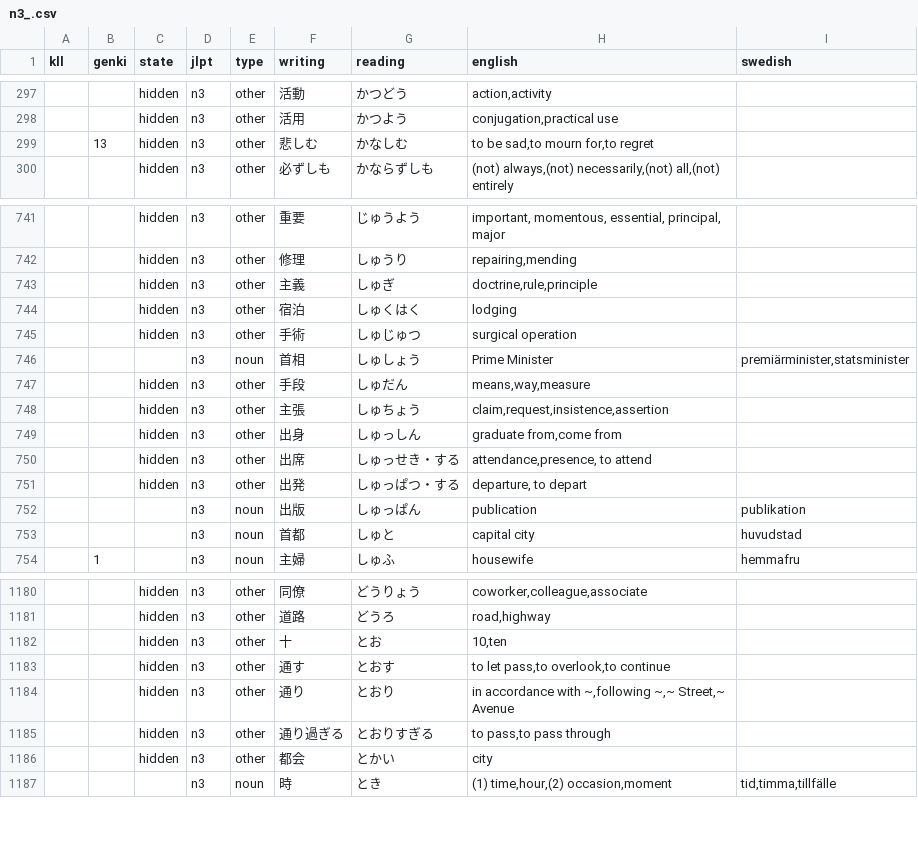
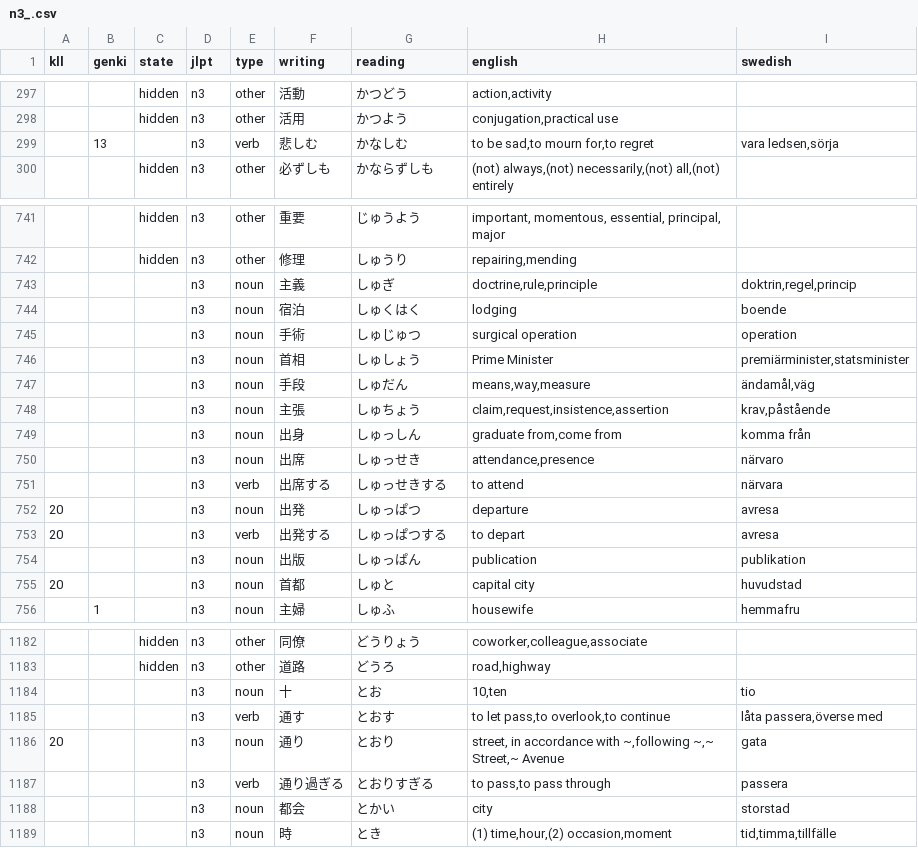
Before and after one commit to psandboge/japanese-lists-to-json, a CSV file: src/main/data/jlpt/n3_.csv, drawn as a sheet; only a part is shown, gaps mark what is left out; the diff covers the shown part only.

```diff
--- a/src/main/data/jlpt/n3_.csv
+++ b/src/main/data/jlpt/n3_.csv
@@ -298,3 +298,3 @@ kll|genki|state|jlpt|type|writing|reading|english|swedish
 ||hidden|n3|other|活用|かつよう|conjugation,practical use
-|13|hidden|n3|other|悲しむ|かなしむ|to be sad,to mourn for,to regret
+|13||n3|verb|悲しむ|かなしむ|to be sad,to mourn for,to regret|vara ledsen,sörja
 ||hidden|n3|other|必ずしも|かならずしも|(not) always,(not) necessarily,(not) all,(not) entirely
@@ -742,13 +742,15 @@ kll|genki|state|jlpt|type|writing|reading|english|swedish
 ||hidden|n3|other|修理|しゅうり|repairing,mending
-||hidden|n3|other|主義|しゅぎ|doctrine,rule,principle
-||hidden|n3|other|宿泊|しゅくはく|lodging
-||hidden|n3|other|手術|しゅじゅつ|surgical operation
+|||n3|noun|主義|しゅぎ|doctrine,rule,principle|doktrin,regel,princip
+|||n3|noun|宿泊|しゅくはく|lodging|boende
+|||n3|noun|手術|しゅじゅつ|surgical operation|operation
 |||n3|noun|首相|しゅしょう|Prime Minister|premiärminister,statsminister
-||hidden|n3|other|手段|しゅだん|means,way,measure
-||hidden|n3|other|主張|しゅちょう|claim,request,insistence,assertion
-||hidden|n3|other|出身|しゅっしん|graduate from,come from
-||hidden|n3|other|出席|しゅっせき・する|attendance,presence, to attend
-||hidden|n3|other|出発|しゅっぱつ・する|departure, to depart
+|||n3|noun|手段|しゅだん|means,way,measure|ändamål,väg
+|||n3|noun|主張|しゅちょう|claim,request,insistence,assertion|krav,påstående
+|||n3|noun|出身|しゅっしん|graduate from,come from|komma från
+|||n3|noun|出席|しゅっせき|attendance,presence|närvaro
+|||n3|verb|出席する|しゅっせきする|to attend|närvara
+20|||n3|noun|出発|しゅっぱつ|departure|avresa
+20|||n3|verb|出発する|しゅっぱつする|to depart|avresa
 |||n3|noun|出版|しゅっぱん|publication|publikation
-|||n3|noun|首都|しゅと|capital city|huvudstad
+20|||n3|noun|首都|しゅと|capital city|huvudstad
 |1||n3|noun|主婦|しゅふ|housewife|hemmafru
@@ -1181,7 +1183,7 @@ kll|genki|state|jlpt|type|writing|reading|english|swedish
 ||hidden|n3|other|道路|どうろ|road,highway
-||hidden|n3|other|十|とお|10,ten
-||hidden|n3|other|通す|とおす|to let pass,to overlook,to continue
-||hidden|n3|other|通り|とおり|in accordance with ~,following ~,~ Street,~ Avenue
-||hidden|n3|other|通り過ぎる|とおりすぎる|to pass,to pass through
-||hidden|n3|other|都会|とかい|city
+|||n3|noun|十|とお|10,ten|tio
+|||n3|verb|通す|とおす|to let pass,to overlook,to continue|låta passera,överse med
+20|||n3|noun|通り|とおり|street, in accordance with ~,following ~,~ Street,~ Avenue|gata
+|||n3|verb|通り過ぎる|とおりすぎる|to pass,to pass through|passera
+|||n3|noun|都会|とかい|city|storstad
 |||n3|noun|時|とき|(1) time,hour,(2) occasion,moment|tid,timma,tillfälle
```
Also changed, not shown: 1 added row, 1 removed row and 24 edited cells elsewhere in this file, src/main/data/jlpt/n2_.csv, src/main/data/jlpt/n4_.csv, 2 other files.
